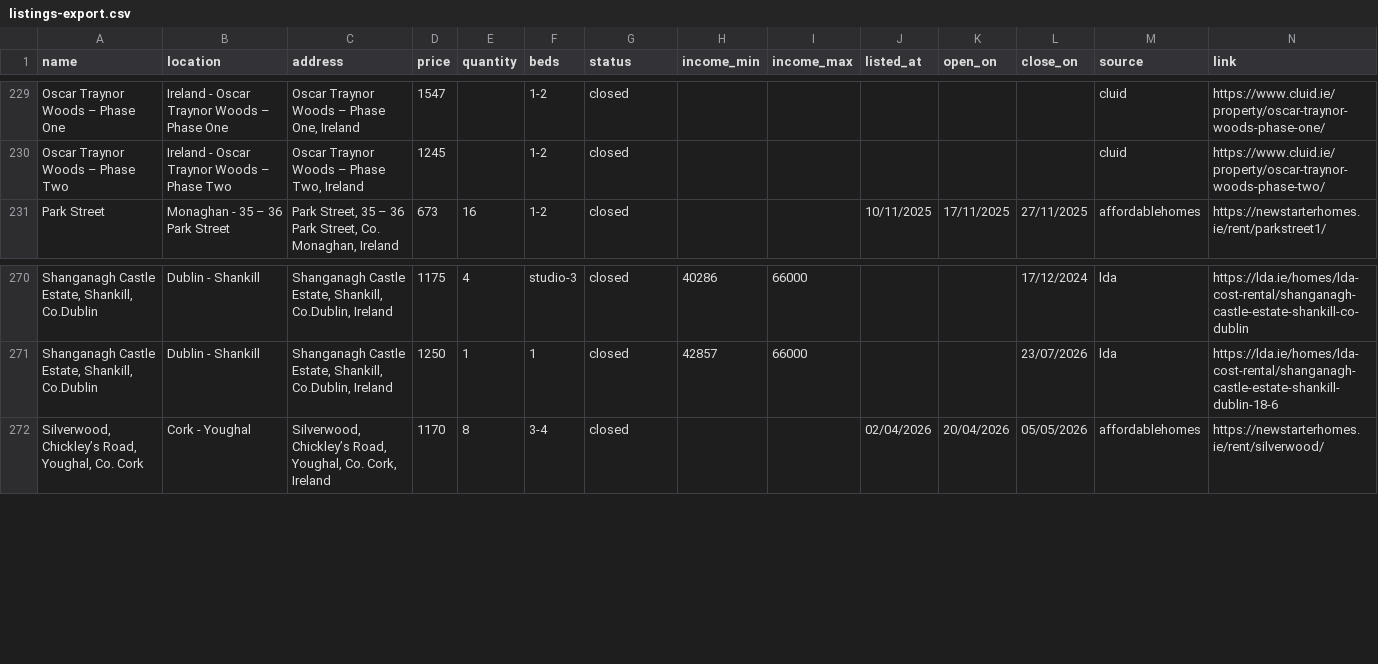
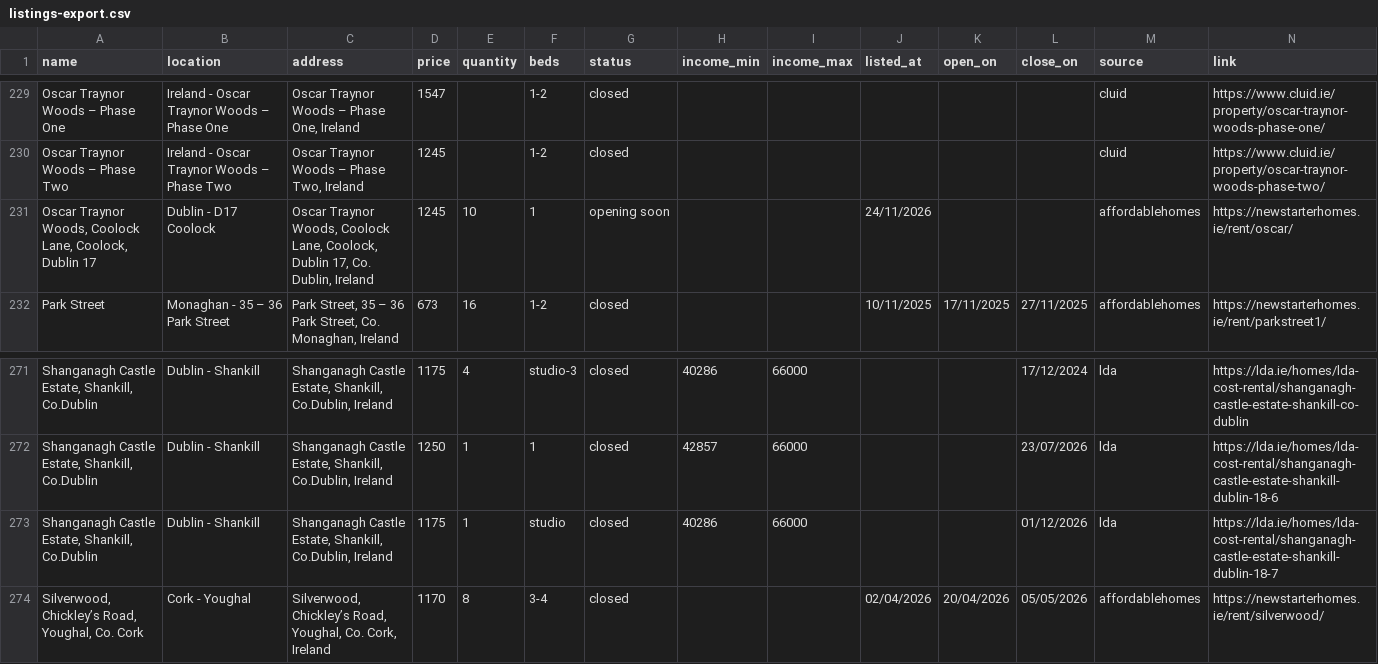
Before and after one commit to costrentalhub/costrentalhub.github.io, a CSV file: data/listings-export.csv, drawn as a sheet; only a part is shown, gaps mark what is left out; the diff names each change by its address in the sheet, - before the commit and + after, or states it on an @@ line.

```diff
--- a/data/listings-export.csv
+++ b/data/listings-export.csv
+row 231: Oscar Traynor Woods, Coolock Lane, Coolock, Dublin 17 | Dublin - D17 Coolock | Oscar Traynor Woods, Coolock Lane, Coolock, Dublin 17, Co. Dublin, Ireland | 1245 | 10 | 1 | opening soon |  |  | 24/11/2026 |  |  | affordablehomes | https://newstarterhomes.ie/rent/oscar/
+row 273: Shanganagh Castle Estate, Shankill, Co.Dublin | Dublin - Shankill | Shanganagh Castle Estate, Shankill, Co.Dublin, Ireland | 1175 | 1 | studio | closed | 40286 | 66000 |  |  | 01/12/2026 | lda | https://lda.ie/homes/lda-cost-rental/shanganagh-castle-estate-shankill-dublin-18-7
```
Also changed, not shown: 2 other files.
